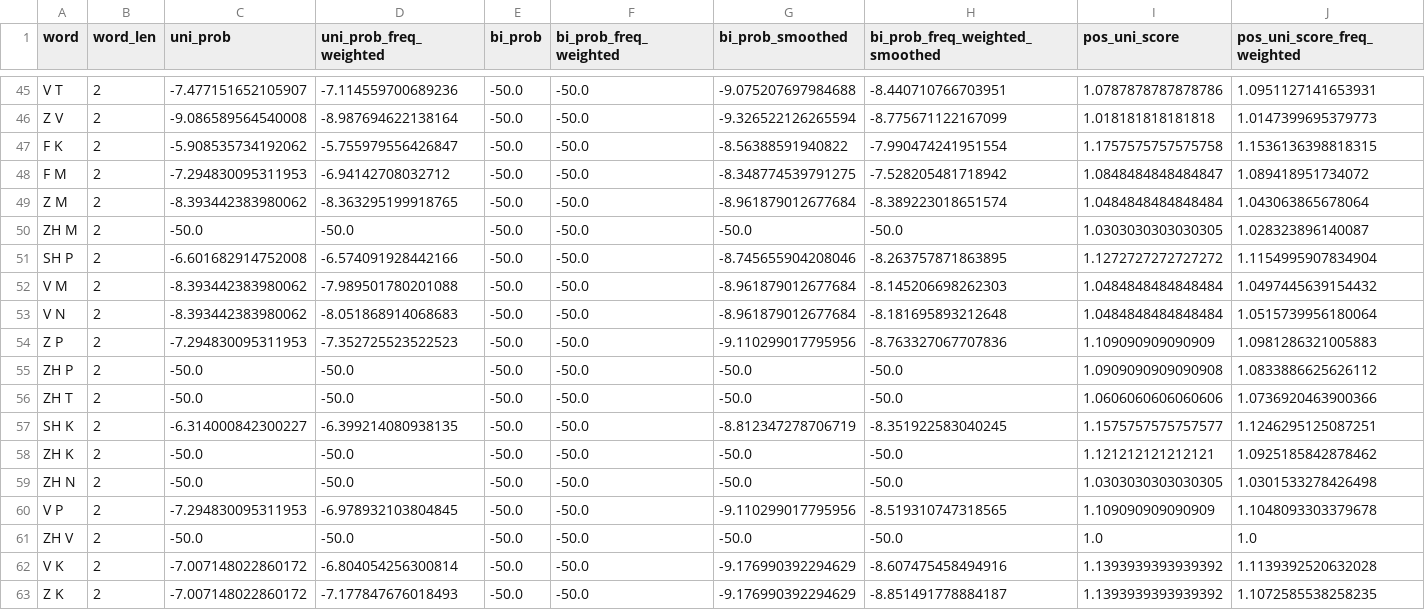
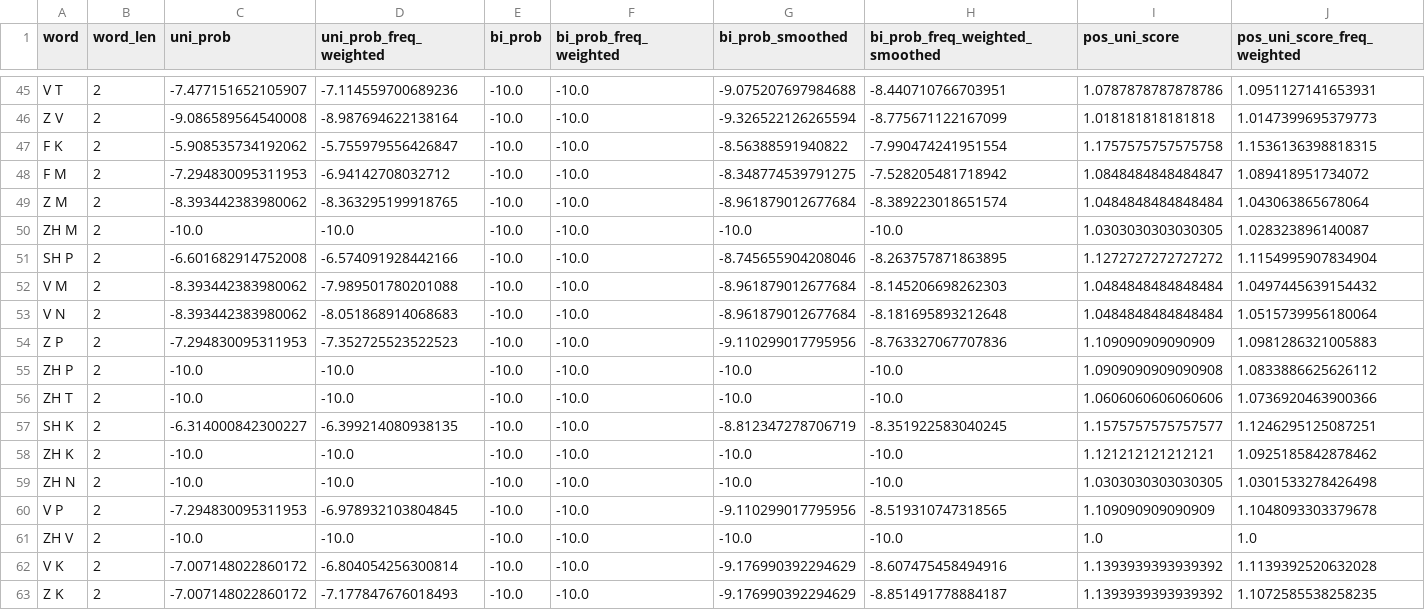
Before and after one commit to wagner-austin/phonotactic_metrics, a CSV file: scholes/scholes_cleaned_metric_output.csv, drawn as a sheet; only a part is shown, gaps mark what is left out; the diff covers the shown part only; the diff names each change by its address in the sheet, - before the commit and + after, or states it on an @@ line.

```diff
--- a/scholes/scholes_cleaned_metric_output.csv
+++ b/scholes/scholes_cleaned_metric_output.csv
-E45:E63 (bi_prob): -50.0
+E45:E63 (bi_prob): -10.0
-F45:F63 (bi_prob_freq_weighted): -50.0
+F45:F63 (bi_prob_freq_weighted): -10.0
-C50 (uni_prob): -50.0
+C50 (uni_prob): -10.0
-D50 (uni_prob_freq_weighted): -50.0
+D50 (uni_prob_freq_weighted): -10.0
-G50 (bi_prob_smoothed): -50.0
+G50 (bi_prob_smoothed): -10.0
-H50 (bi_prob_freq_weighted_smoothed): -50.0
+H50 (bi_prob_freq_weighted_smoothed): -10.0
-C55:C56 (uni_prob): -50.0
+C55:C56 (uni_prob): -10.0
-D55:D56 (uni_prob_freq_weighted): -50.0
+D55:D56 (uni_prob_freq_weighted): -10.0
-G55:G56 (bi_prob_smoothed): -50.0
+G55:G56 (bi_prob_smoothed): -10.0
-H55:H56 (bi_prob_freq_weighted_smoothed): -50.0
+H55:H56 (bi_prob_freq_weighted_smoothed): -10.0
-C58:C59 (uni_prob): -50.0
+C58:C59 (uni_prob): -10.0
-D58:D59 (uni_prob_freq_weighted): -50.0
+D58:D59 (uni_prob_freq_weighted): -10.0
-G58:G59 (bi_prob_smoothed): -50.0
+G58:G59 (bi_prob_smoothed): -10.0
-H58:H59 (bi_prob_freq_weighted_smoothed): -50.0
+H58:H59 (bi_prob_freq_weighted_smoothed): -10.0
-C61 (uni_prob): -50.0
+C61 (uni_prob): -10.0
-D61 (uni_prob_freq_weighted): -50.0
+D61 (uni_prob_freq_weighted): -10.0
-G61 (bi_prob_smoothed): -50.0
+G61 (bi_prob_smoothed): -10.0
-H61 (bi_prob_freq_weighted_smoothed): -50.0
+H61 (bi_prob_freq_weighted_smoothed): -10.0
```
Also changed, not shown: 56 edited cells elsewhere in this file, 3 other files.
